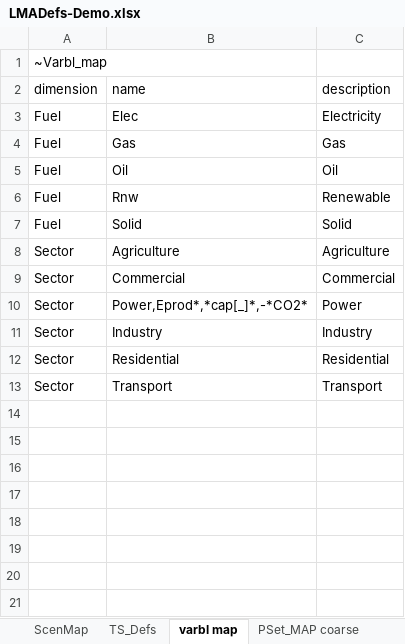
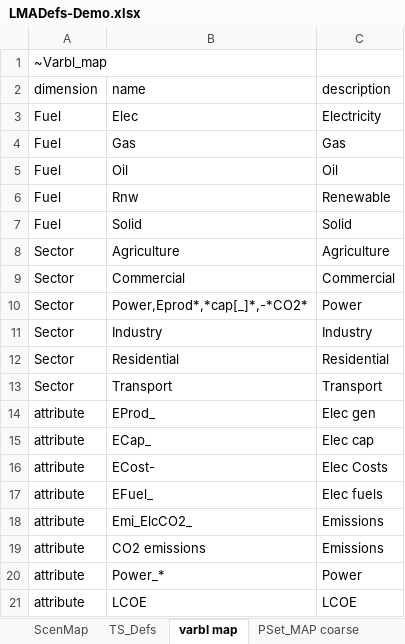
Before and after one commit to kanors-emr/Model_Demo_Adv_Veda, an Excel workbook: LMADefs-Demo.xlsx, sheet varbl map, drawn as a sheet; values as stored, in another font and other column widths than the file's, no borders; the diff names each change by its address in the sheet, - before the commit and + after, or states it on an @@ line.

```diff
--- a/LMADefs-Demo.xlsx (sheet varbl map)
+++ b/LMADefs-Demo.xlsx (sheet varbl map)
+row 14: attribute | EProd_ | Elec gen
+row 15: attribute | ECap_ | Elec cap
+row 16: attribute | ECost- | Elec Costs
+row 17: attribute | EFuel_ | Elec fuels
+row 18: attribute | Emi_ElcCO2_ | Emissions
+row 19: attribute | CO2 emissions | Emissions
+row 20: attribute | Power_* | Power
+row 21: attribute | LCOE | LCOE
```
Also changed, not shown: sheet ScenMap, sheet TS_Defs, sheet UnitConv, sheet PSet_MAP coarse, VT_EREG1_ELC_V12.xlsx, VT_EREG2_ELC_V12.xlsx, 10 other files.
